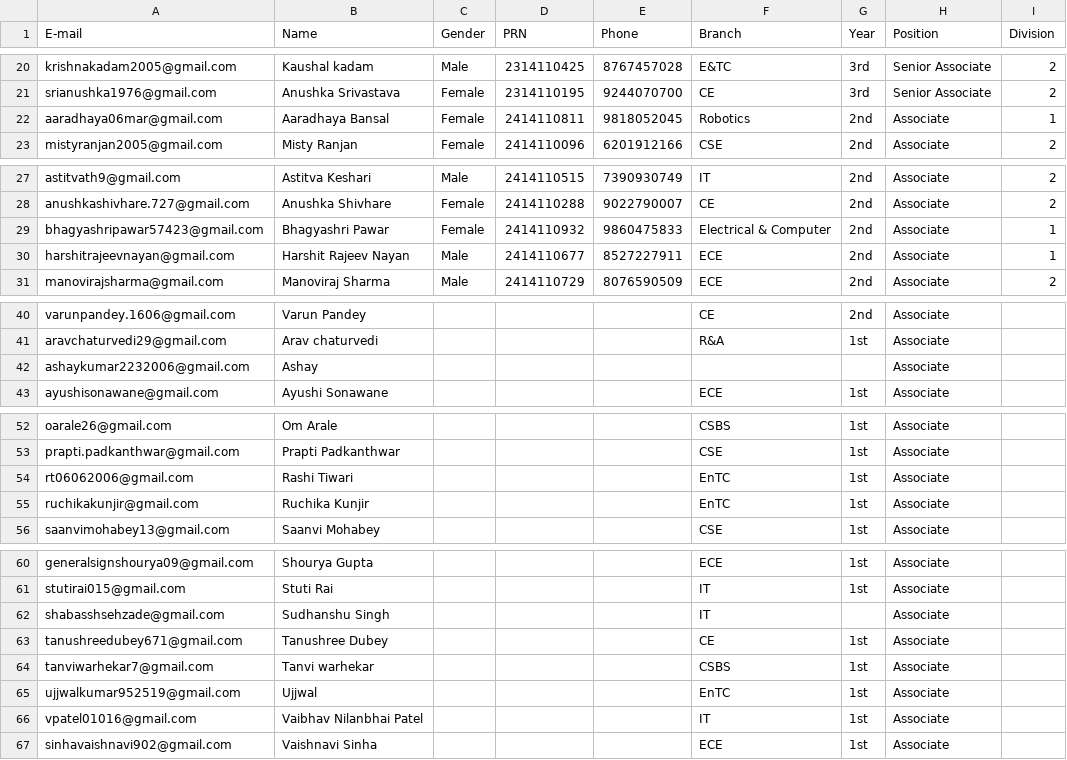
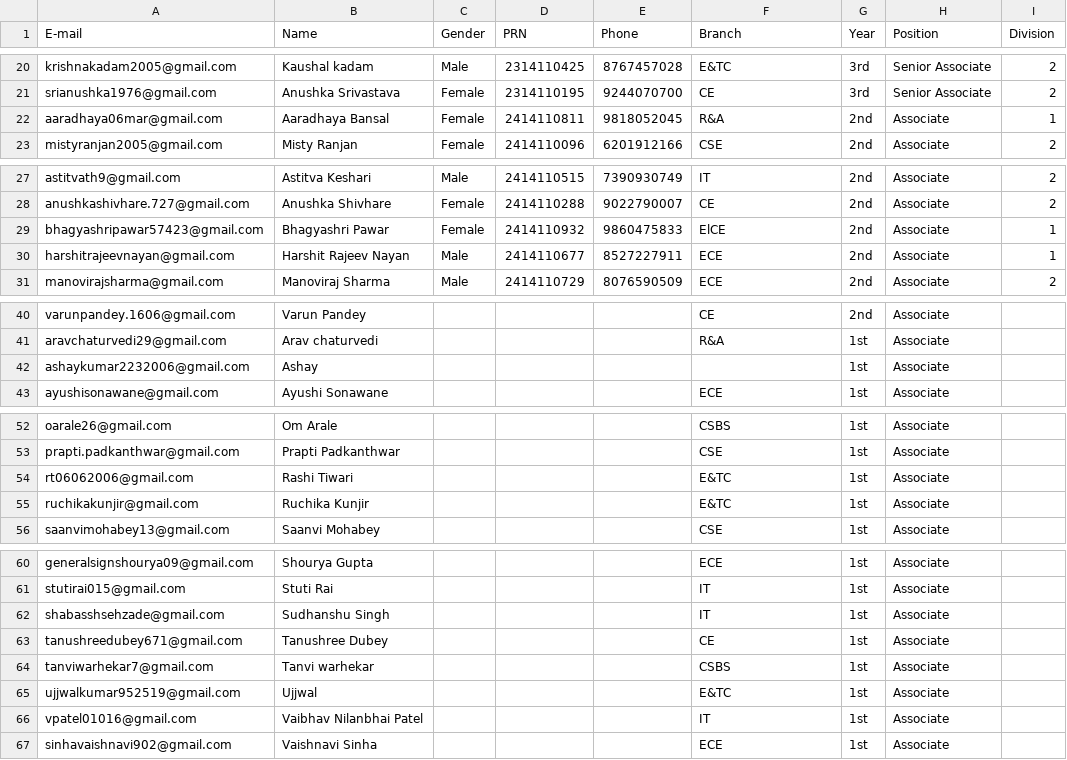
Before and after one commit to MalangBvp/media, a CSV file: members.csv, drawn as a sheet; only a part is shown, gaps mark what is left out.

Commit message:
Fix email entries and course names in members.csv
Updated email entries and corrected course names in members.csv.

```diff
--- a/members.csv
+++ b/members.csv
@@ -21,3 +21,3 @@ krishnakadam2005@gmail.com,Kaushal kadam,Male,2314110425,8767457028,E&TC,3rd,Sen
 srianushka1976@gmail.com,Anushka Srivastava,Female,2314110195,9244070700,CE,3rd,Senior Associate,2
-aaradhaya06mar@gmail.com,Aaradhaya Bansal,Female,2414110811,9818052045,Robotics,2nd,Associate,1
+aaradhaya06mar@gmail.com,Aaradhaya Bansal,Female,2414110811,9818052045,R&A,2nd,Associate,1
 mistyranjan2005@gmail.com,Misty Ranjan,Female,2414110096,6201912166,CSE,2nd,Associate,2
@@ -28,3 +28,3 @@ astitvath9@gmail.com,Astitva Keshari,Male,2414110515,7390930749,IT,2nd,Associate
 anushkashivhare.727@gmail.com,Anushka Shivhare,Female,2414110288,9022790007,CE,2nd,Associate,2
-bhagyashripawar57423@gmail.com,Bhagyashri Pawar,Female,2414110932,9860475833,Electrical & Computer,2nd,Associate,1
+bhagyashripawar57423@gmail.com,Bhagyashri Pawar,Female,2414110932,9860475833,ElCE,2nd,Associate,1
 harshitrajeevnayan@gmail.com,Harshit Rajeev Nayan,Male,2414110677,8527227911,ECE,2nd,Associate,1
@@ -41,3 +41,3 @@ varunpandey.1606@gmail.com,Varun Pandey,,,,CE,2nd,Associate,
 aravchaturvedi29@gmail.com,Arav chaturvedi,,,,R&A,1st,Associate,
-ashaykumar2232006@gmail.com,Ashay,,,,,,Associate,
+ashaykumar2232006@gmail.com,Ashay,,,,,1st,Associate,
 ayushisonawane@gmail.com,Ayushi Sonawane,,,,ECE,1st,Associate,
@@ -53,4 +53,4 @@ oarale26@gmail.com,Om Arale,,,,CSBS,1st,Associate,
 prapti.padkanthwar@gmail.com,Prapti Padkanthwar,,,,CSE,1st,Associate,
-rt06062006@gmail.com,Rashi Tiwari,,,,EnTC,1st,Associate,
-ruchikakunjir@gmail.com,Ruchika Kunjir,,,,EnTC,1st,Associate,
+rt06062006@gmail.com,Rashi Tiwari,,,,E&TC,1st,Associate,
+ruchikakunjir@gmail.com,Ruchika Kunjir,,,,E&TC,1st,Associate,
 saanvimohabey13@gmail.com,Saanvi Mohabey,,,,CSE,1st,Associate,
@@ -61,6 +61,6 @@ generalsignshourya09@gmail.com,Shourya Gupta,,,,ECE,1st,Associate,
 stutirai015@gmail.com,Stuti Rai,,,,IT,1st,Associate,
-shabasshsehzade@gmail.com,Sudhanshu Singh,,,,IT,,Associate,
+shabasshsehzade@gmail.com,Sudhanshu Singh,,,,IT,1st,Associate,
 tanushreedubey671@gmail.com,Tanushree Dubey,,,,CE,1st,Associate,
 tanviwarhekar7@gmail.com,Tanvi warhekar,,,,CSBS,1st,Associate,
-ujjwalkumar952519@gmail.com,Ujjwal,,,,EnTC,1st,Associate,
+ujjwalkumar952519@gmail.com,Ujjwal,,,,E&TC,1st,Associate,
 vpatel01016@gmail.com,Vaibhav Nilanbhai Patel,,,,IT,1st,Associate,
```
